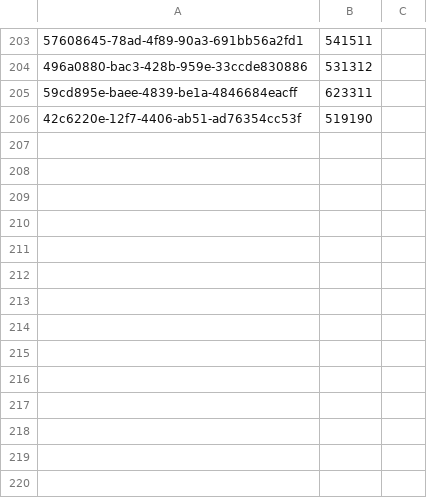
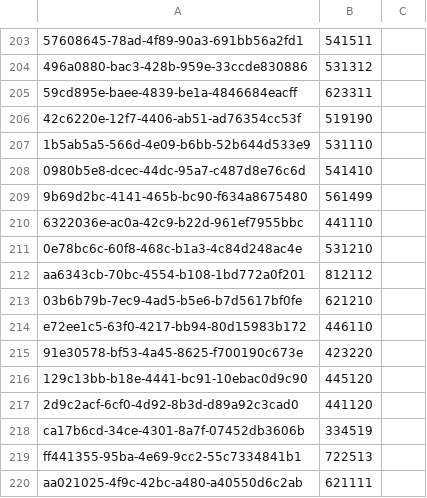
Before and after one commit to sbarratt/radius-collider, a CSV file: data/classified_set.csv, drawn as a sheet; only a part is shown, gaps mark what is left out; the diff names each change by its address in the sheet, - before the commit and + after, or states it on an @@ line.

```diff
--- a/data/classified_set.csv
+++ b/data/classified_set.csv
+row 207: 1b5ab5a5-566d-4e09-b6bb-52b644d533e9 | 531110
+row 208: 0980b5e8-dcec-44dc-95a7-c487d8e76c6d | 541410
+row 209: 9b69d2bc-4141-465b-bc90-f634a8675480 | 561499
+row 210: 6322036e-ac0a-42c9-b22d-961ef7955bbc | 441110
+row 211: 0e78bc6c-60f8-468c-b1a3-4c84d248ac4e | 531210
+row 212: aa6343cb-70bc-4554-b108-1bd772a0f201 | 812112
+row 213: 03b6b79b-7ec9-4ad5-b5e6-b7d5617bf0fe | 621210
+row 214: e72ee1c5-63f0-4217-bb94-80d15983b172 | 446110
+row 215: 91e30578-bf53-4a45-8625-f700190c673e | 423220
+row 216: 129c13bb-b18e-4441-bc91-10ebac0d9c90 | 445120
+row 217: 2d9c2acf-6cf0-4d92-8b3d-d89a92c3cad0 | 441120
+row 218: ca17b6cd-34ce-4301-8a7f-07452db3606b | 334519
+row 219: ff441355-95ba-4e69-9cc2-55c7334841b1 | 722513
+row 220: aa021025-4f9c-42bc-a480-a40550d6c2ab | 621111
```
Also changed, not shown: 1 other file.
